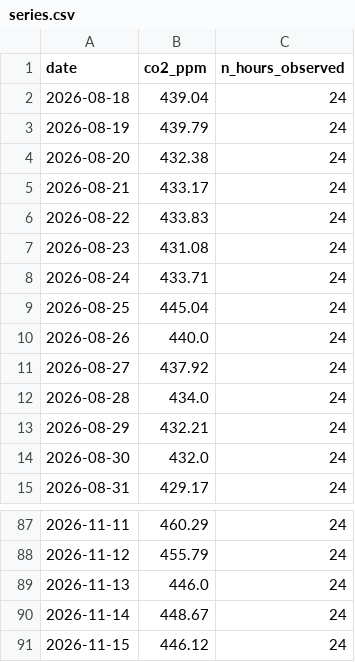
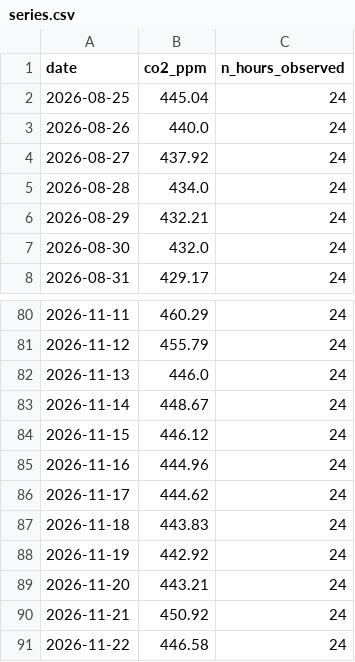
Before and after one commit to adam-hassen-Bi/td-time-series-TD4, a CSV file: data/series.csv, drawn as a sheet; only a part is shown, gaps mark what is left out.

```diff
--- a/data/series.csv
+++ b/data/series.csv
@@ -1,9 +1,2 @@
 date,co2_ppm,n_hours_observed
-2026-08-18,439.04,24
-2026-08-19,439.79,24
-2026-08-20,432.38,24
-2026-08-21,433.17,24
-2026-08-22,433.83,24
-2026-08-23,431.08,24
-2026-08-24,433.71,24
 2026-08-25,445.04,24
@@ -91 +84,8 @@ date,co2_ppm,n_hours_observed
 2026-11-15,446.12,24
+2026-11-16,444.96,24
+2026-11-17,444.62,24
+2026-11-18,443.83,24
+2026-11-19,442.92,24
+2026-11-20,443.21,24
+2026-11-21,450.92,24
+2026-11-22,446.58,24
```
Also changed, not shown: data/series_le-mans-pm2_5.csv, data/series_tunis-co2.csv, 5 other files.
